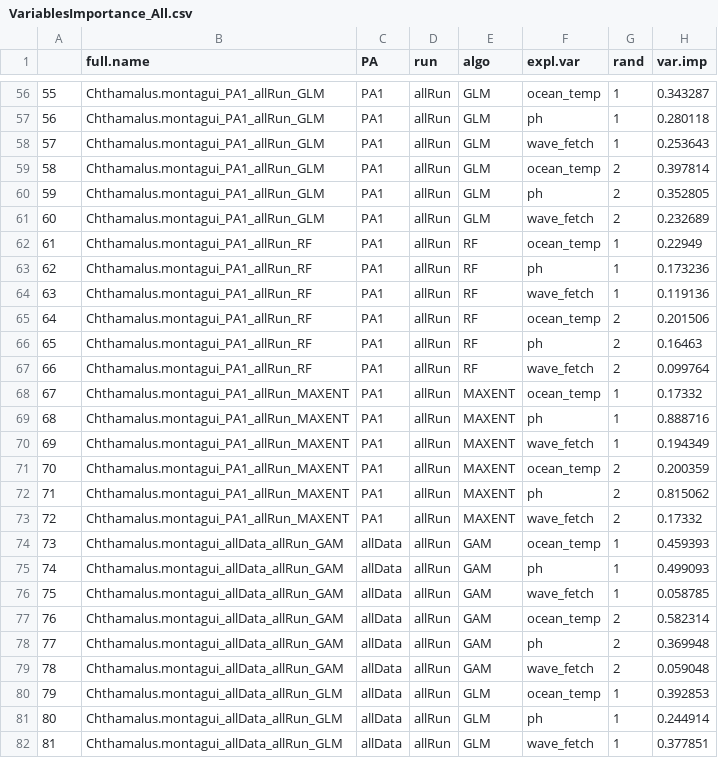
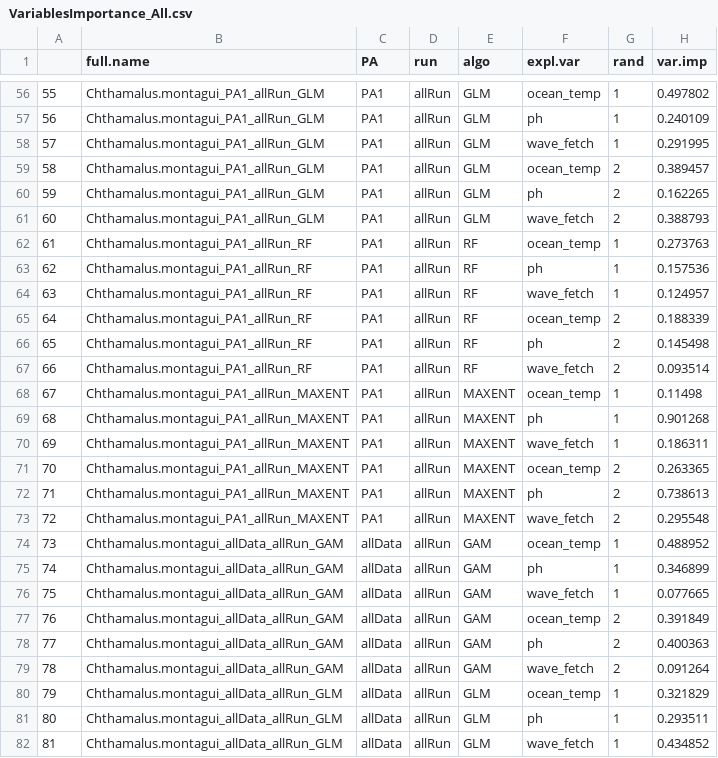
Before and after one commit to dinaleighsimons/intertidal-SDMs-analyses, a CSV file: Data/Processed_Data/Chtham.mont/Individual-Visual/VariablesImportance_All.csv, drawn as a sheet; only a part is shown, gaps mark what is left out; the diff covers the shown part only.

```diff
--- a/Data/Processed_Data/Chtham.mont/Individual-Visual/VariablesImportance_All.csv
+++ b/Data/Processed_Data/Chtham.mont/Individual-Visual/VariablesImportance_All.csv
@@ -56,27 +56,27 @@
-"55","Chthamalus.montagui_PA1_allRun_GLM","PA1","allRun","GLM","ocean_temp",1,0.343287
-"56","Chthamalus.montagui_PA1_allRun_GLM","PA1","allRun","GLM","ph",1,0.280118
-"57","Chthamalus.montagui_PA1_allRun_GLM","PA1","allRun","GLM","wave_fetch",1,0.253643
-"58","Chthamalus.montagui_PA1_allRun_GLM","PA1","allRun","GLM","ocean_temp",2,0.397814
-"59","Chthamalus.montagui_PA1_allRun_GLM","PA1","allRun","GLM","ph",2,0.352805
-"60","Chthamalus.montagui_PA1_allRun_GLM","PA1","allRun","GLM","wave_fetch",2,0.232689
-"61","Chthamalus.montagui_PA1_allRun_RF","PA1","allRun","RF","ocean_temp",1,0.22949
-"62","Chthamalus.montagui_PA1_allRun_RF","PA1","allRun","RF","ph",1,0.173236
-"63","Chthamalus.montagui_PA1_allRun_RF","PA1","allRun","RF","wave_fetch",1,0.119136
-"64","Chthamalus.montagui_PA1_allRun_RF","PA1","allRun","RF","ocean_temp",2,0.201506
-"65","Chthamalus.montagui_PA1_allRun_RF","PA1","allRun","RF","ph",2,0.16463
-"66","Chthamalus.montagui_PA1_allRun_RF","PA1","allRun","RF","wave_fetch",2,0.099764
-"67","Chthamalus.montagui_PA1_allRun_MAXENT","PA1","allRun","MAXENT","ocean_temp",1,0.17332
-"68","Chthamalus.montagui_PA1_allRun_MAXENT","PA1","allRun","MAXENT","ph",1,0.888716
-"69","Chthamalus.montagui_PA1_allRun_MAXENT","PA1","allRun","MAXENT","wave_fetch",1,0.194349
-"70","Chthamalus.montagui_PA1_allRun_MAXENT","PA1","allRun","MAXENT","ocean_temp",2,0.200359
-"71","Chthamalus.montagui_PA1_allRun_MAXENT","PA1","allRun","MAXENT","ph",2,0.815062
-"72","Chthamalus.montagui_PA1_allRun_MAXENT","PA1","allRun","MAXENT","wave_fetch",2,0.17332
-"73","Chthamalus.montagui_allData_allRun_GAM","allData","allRun","GAM","ocean_temp",1,0.459393
-"74","Chthamalus.montagui_allData_allRun_GAM","allData","allRun","GAM","ph",1,0.499093
-"75","Chthamalus.montagui_allData_allRun_GAM","allData","allRun","GAM","wave_fetch",1,0.058785
-"76","Chthamalus.montagui_allData_allRun_GAM","allData","allRun","GAM","ocean_temp",2,0.582314
-"77","Chthamalus.montagui_allData_allRun_GAM","allData","allRun","GAM","ph",2,0.369948
-"78","Chthamalus.montagui_allData_allRun_GAM","allData","allRun","GAM","wave_fetch",2,0.059048
-"79","Chthamalus.montagui_allData_allRun_GLM","allData","allRun","GLM","ocean_temp",1,0.392853
-"80","Chthamalus.montagui_allData_allRun_GLM","allData","allRun","GLM","ph",1,0.244914
-"81","Chthamalus.montagui_allData_allRun_GLM","allData","allRun","GLM","wave_fetch",1,0.377851
+"55","Chthamalus.montagui_PA1_allRun_GLM","PA1","allRun","GLM","ocean_temp",1,0.497802
+"56","Chthamalus.montagui_PA1_allRun_GLM","PA1","allRun","GLM","ph",1,0.240109
+"57","Chthamalus.montagui_PA1_allRun_GLM","PA1","allRun","GLM","wave_fetch",1,0.291995
+"58","Chthamalus.montagui_PA1_allRun_GLM","PA1","allRun","GLM","ocean_temp",2,0.389457
+"59","Chthamalus.montagui_PA1_allRun_GLM","PA1","allRun","GLM","ph",2,0.162265
+"60","Chthamalus.montagui_PA1_allRun_GLM","PA1","allRun","GLM","wave_fetch",2,0.388793
+"61","Chthamalus.montagui_PA1_allRun_RF","PA1","allRun","RF","ocean_temp",1,0.273763
+"62","Chthamalus.montagui_PA1_allRun_RF","PA1","allRun","RF","ph",1,0.157536
+"63","Chthamalus.montagui_PA1_allRun_RF","PA1","allRun","RF","wave_fetch",1,0.124957
+"64","Chthamalus.montagui_PA1_allRun_RF","PA1","allRun","RF","ocean_temp",2,0.188339
+"65","Chthamalus.montagui_PA1_allRun_RF","PA1","allRun","RF","ph",2,0.145498
+"66","Chthamalus.montagui_PA1_allRun_RF","PA1","allRun","RF","wave_fetch",2,0.093514
+"67","Chthamalus.montagui_PA1_allRun_MAXENT","PA1","allRun","MAXENT","ocean_temp",1,0.11498
+"68","Chthamalus.montagui_PA1_allRun_MAXENT","PA1","allRun","MAXENT","ph",1,0.901268
+"69","Chthamalus.montagui_PA1_allRun_MAXENT","PA1","allRun","MAXENT","wave_fetch",1,0.186311
+"70","Chthamalus.montagui_PA1_allRun_MAXENT","PA1","allRun","MAXENT","ocean_temp",2,0.263365
+"71","Chthamalus.montagui_PA1_allRun_MAXENT","PA1","allRun","MAXENT","ph",2,0.738613
+"72","Chthamalus.montagui_PA1_allRun_MAXENT","PA1","allRun","MAXENT","wave_fetch",2,0.295548
+"73","Chthamalus.montagui_allData_allRun_GAM","allData","allRun","GAM","ocean_temp",1,0.488952
+"74","Chthamalus.montagui_allData_allRun_GAM","allData","allRun","GAM","ph",1,0.346899
+"75","Chthamalus.montagui_allData_allRun_GAM","allData","allRun","GAM","wave_fetch",1,0.077665
+"76","Chthamalus.montagui_allData_allRun_GAM","allData","allRun","GAM","ocean_temp",2,0.391849
+"77","Chthamalus.montagui_allData_allRun_GAM","allData","allRun","GAM","ph",2,0.400363
+"78","Chthamalus.montagui_allData_allRun_GAM","allData","allRun","GAM","wave_fetch",2,0.091264
+"79","Chthamalus.montagui_allData_allRun_GLM","allData","allRun","GLM","ocean_temp",1,0.321829
+"80","Chthamalus.montagui_allData_allRun_GLM","allData","allRun","GLM","ph",1,0.293511
+"81","Chthamalus.montagui_allData_allRun_GLM","allData","allRun","GLM","wave_fetch",1,0.434852
```
Also changed, not shown: 67 edited cells elsewhere in this file, Data/Processed_Data/Chtham.mont/Ensemble-Combined/pred.vals.median.csv, Data/Processed_Data/Chtham.mont/Ensemble-Visual/pred.vals.median.csv, 39 other files.
